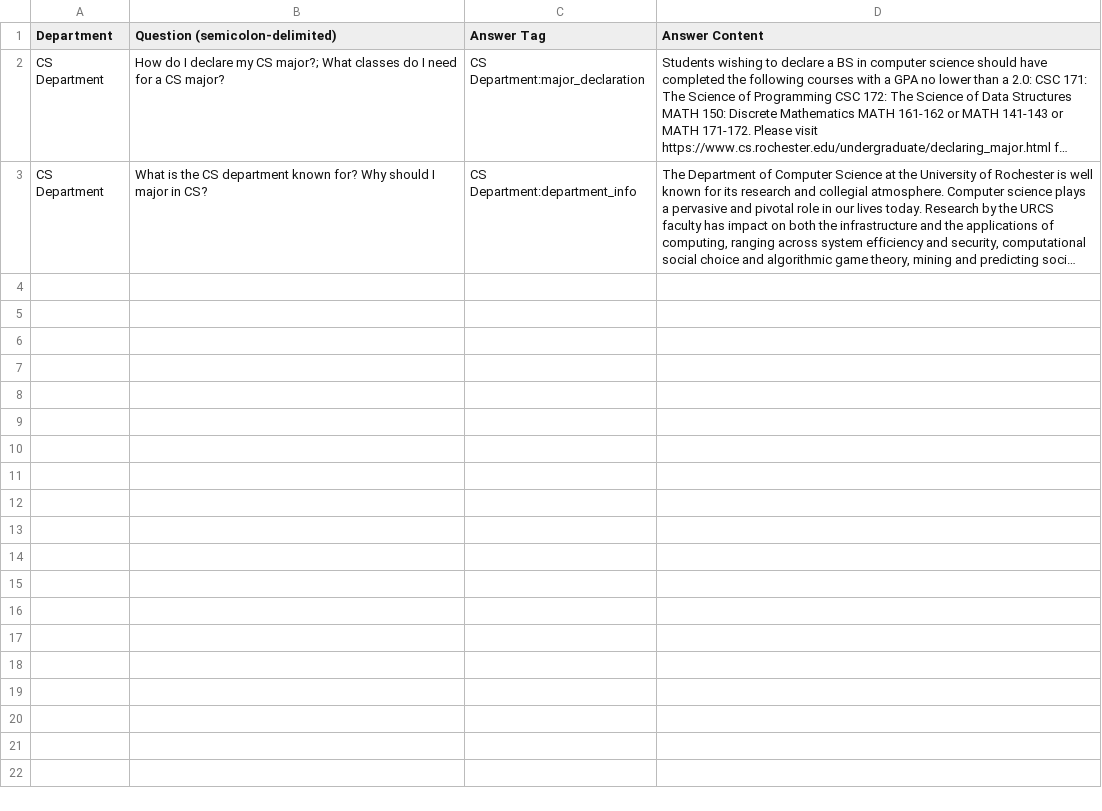
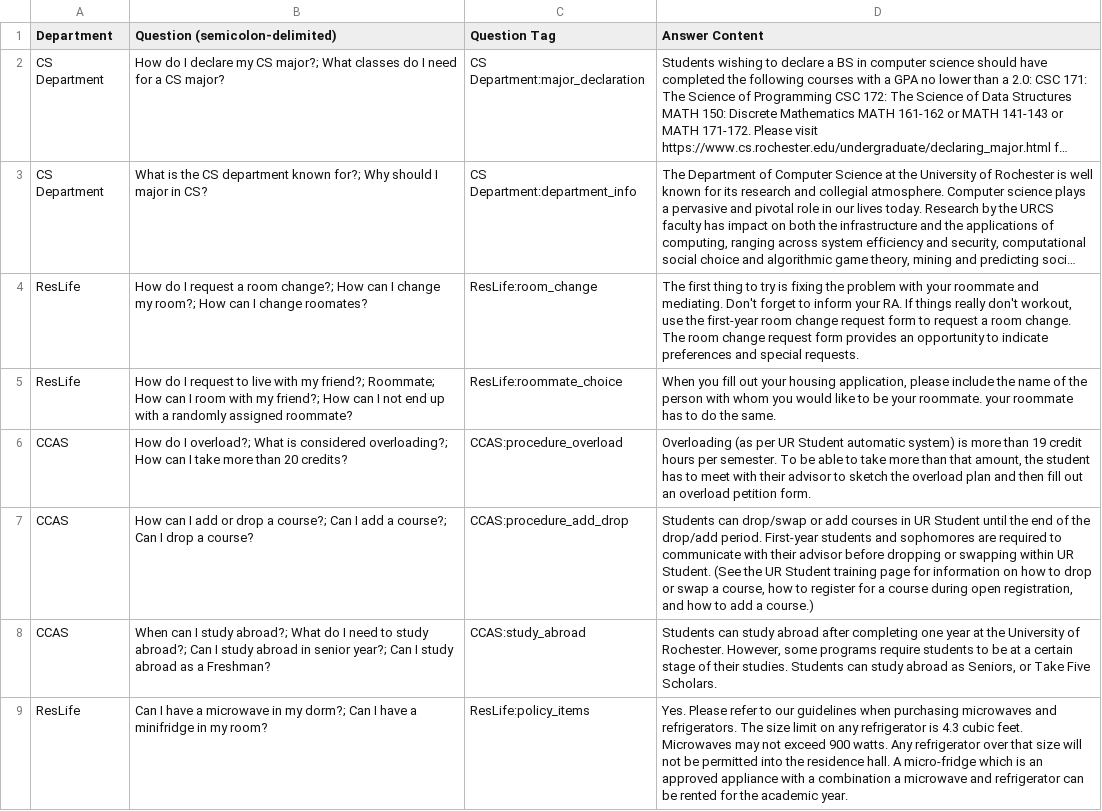
Before and after one commit to contrastful/ur_answered, a CSV file: js-nlp/data/qna.csv, drawn as a sheet; long unchanged cells end in …; the diff names each change by its address in the sheet, - before the commit and + after, or states it on an @@ line.

```diff
--- a/js-nlp/data/qna.csv
+++ b/js-nlp/data/qna.csv
-C1: Answer Tag
+C1: Question Tag
-B3 (Question (semicolon-delimited)): …department known for? Why should…
+B3 (Question (semicolon-delimited)): …department known for?; Why should…
+row 4: ResLife | How do I request a room change?; How can I change my room?; How can I change roomates? | ResLife:room_change | The first thing to try is fixing the problem with your roommate and mediating. Don't forget to inform your RA. If things really don't workout, use the first-year room change request form to request a room change. The room change request form provides an opportunity to indicate preferences and special requests.
+row 5: ResLife | How do I request to live with my friend?; Roommate; How can I room with my friend?; How can I not end up with a randomly assigned roommate? | ResLife:roommate_choice | When you fill out your housing application, please include the name of the person with whom you would like to be your roommate. your roommate has to do the same.
+row 6: CCAS | How do I overload?; What is considered overloading?; How can I take more than 20 credits? | CCAS:procedure_overload | Overloading (as per UR Student automatic system) is more than 19 credit hours per semester. To be able to take more than that amount, the student has to meet with their advisor to sketch the overload plan and then fill out an overload petition form.
+row 7: CCAS | How can I add or drop a course?; Can I add a course?; Can I drop a course? | CCAS:procedure_add_drop | Students can drop/swap or add courses in UR Student until the end of the drop/add period. First-year students and sophomores are required to communicate with their advisor before dropping or swapping within UR Student. (See the UR Student training page for information on how to drop or swap a course, how to register for a course during open registration, and how to add a course.)
+row 8: CCAS | When can I study abroad?; What do I need to study abroad?; Can I study abroad in senior year?; Can I study abroad as a Freshman? | CCAS:study_abroad | Students can study abroad after completing one year at the University of Rochester. However, some programs require students to be at a certain stage of their studies. Students can study abroad as Seniors, or Take Five Scholars.
+row 9: ResLife | Can I have a microwave in my dorm?; Can I have a minifridge in my room? | ResLife:policy_items | Yes. Please refer to our guidelines when purchasing microwaves and refrigerators. The size limit on any refrigerator is 4.3 cubic feet. Microwaves may not exceed 900 watts. Any refrigerator over that size will not be permitted into the residence hall. A micro-fridge which is an approved appliance with a combination a microwave and refrigerator can be rented for the academic year.
```
Also changed, not shown: 2 other files.
